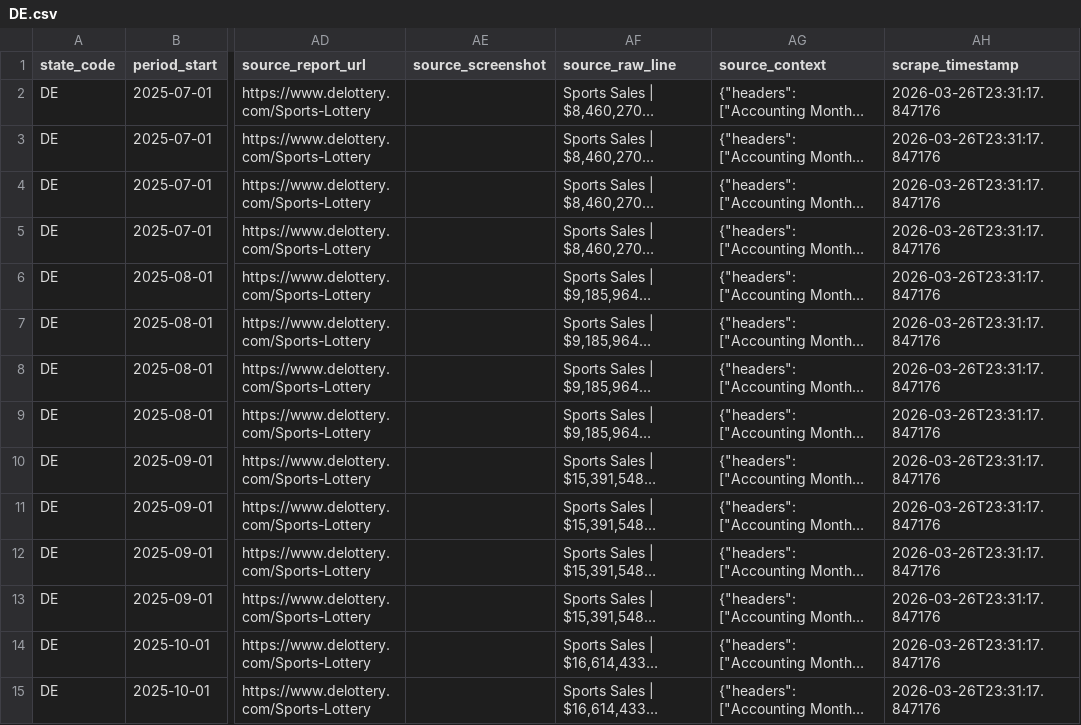
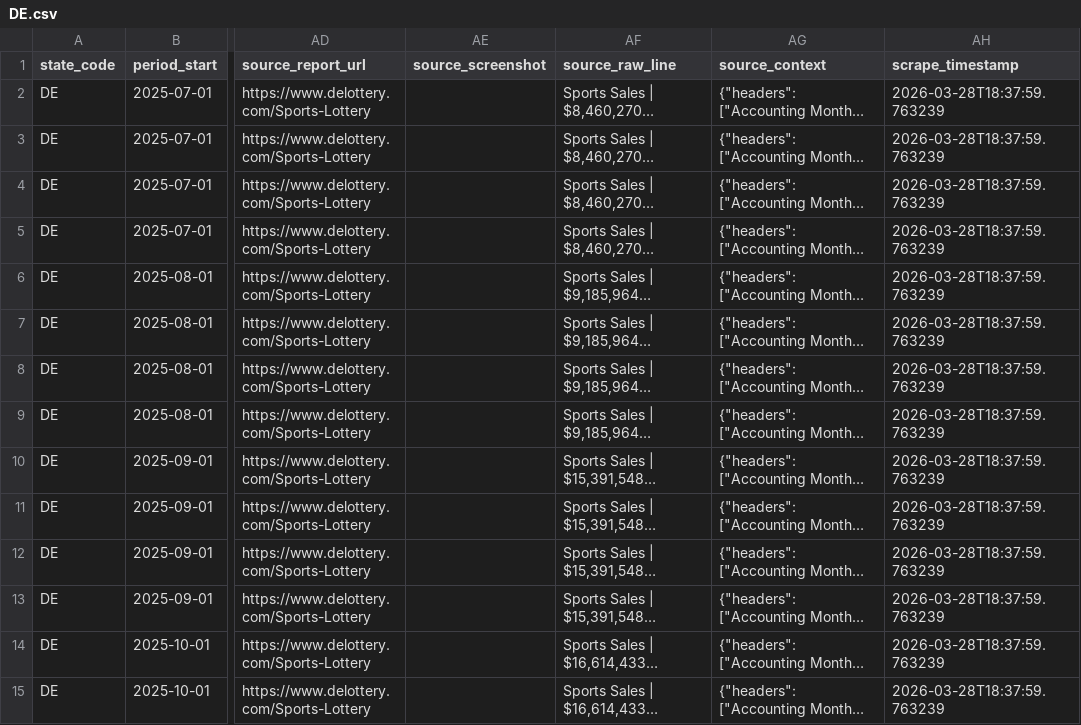
Before and after one commit to khimor/osbdata, a CSV file: dashboard/public/data/DE.csv, drawn as a sheet; only a part is shown, gaps mark what is left out; long unchanged cells end in …; the diff covers the shown part only; the diff names each change by its address in the sheet, - before the commit and + after, or states it on an @@ line.

Commit message:
data: tier 4-5 update 2026-03-28-1838

```diff
--- a/dashboard/public/data/DE.csv
+++ b/dashboard/public/data/DE.csv
-AH2:AH15 (scrape_timestamp): 2026-03-26T23:31:17.847176
+AH2:AH15 (scrape_timestamp): 2026-03-28T18:37:59.763239
```
Also changed, not shown: 18 edited cells elsewhere in this file, data/processed/DE.csv, 12 other files.
